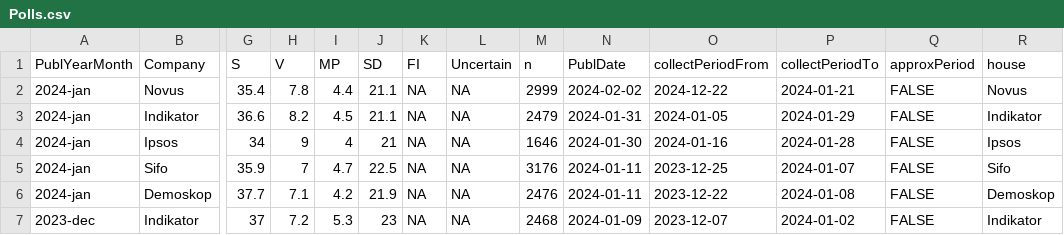
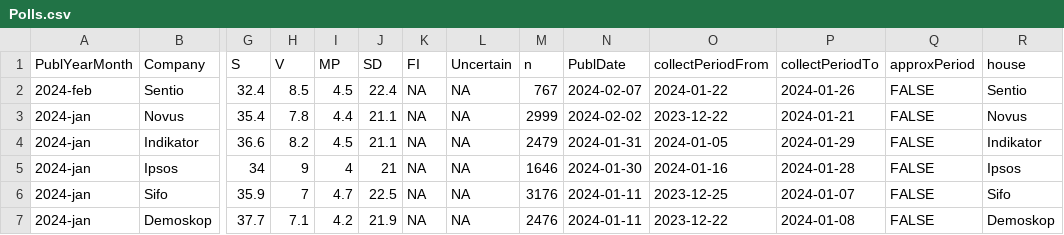
Before and after one commit to MansMeg/SwedishPolls, a CSV file: Data/Polls.csv, drawn as a sheet; only a part is shown, gaps mark what is left out; the shorter side is filled out with more unchanged rows; addresses are those after the commit; rows hold the shown columns only; the diff names each change by its address in the sheet, - before the commit and + after, or states it on an @@ line.

Commit message:
sentio-jan + novus-fix (#270)

```diff
--- a/Data/Polls.csv
+++ b/Data/Polls.csv
+row 2: 2024-feb | Sentio | 32.4 | 8.5 | 4.5 | 22.4 | NA | NA | 767 | 2024-02-07 | 2024-01-22 | 2024-01-26 | FALSE | Sentio
-O3 (collectPeriodFrom): 2024-12-22
+O3 (collectPeriodFrom): 2023-12-22
```
